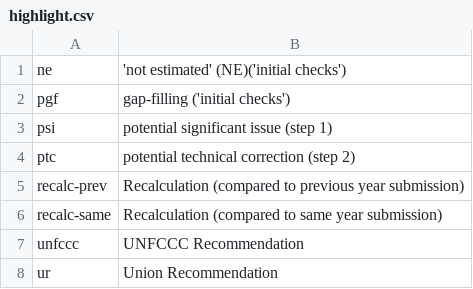
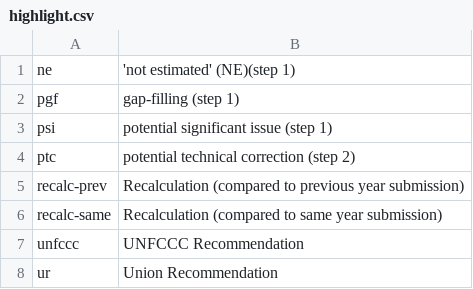
Before and after one commit to ekulos/esdrt.content, a CSV file: esdrt/content/profiles/default/esdrtvocabularies/highlight.csv, drawn as a sheet.

Commit message:
Change initial checks to "step 1" (Ticket #68700)

```diff
--- a/esdrt/content/profiles/default/esdrtvocabularies/highlight.csv
+++ b/esdrt/content/profiles/default/esdrtvocabularies/highlight.csv
@@ -1,3 +1,3 @@
-ne,'not estimated' (NE)('initial checks')
-pgf,gap-filling ('initial checks')
+ne,'not estimated' (NE)(step 1)
+pgf,gap-filling (step 1)
 psi,potential significant issue (step 1)
```
